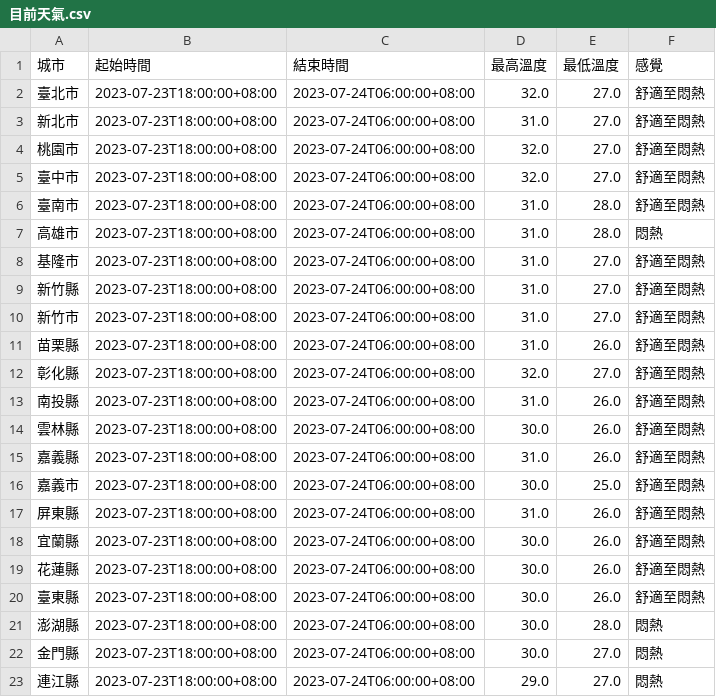
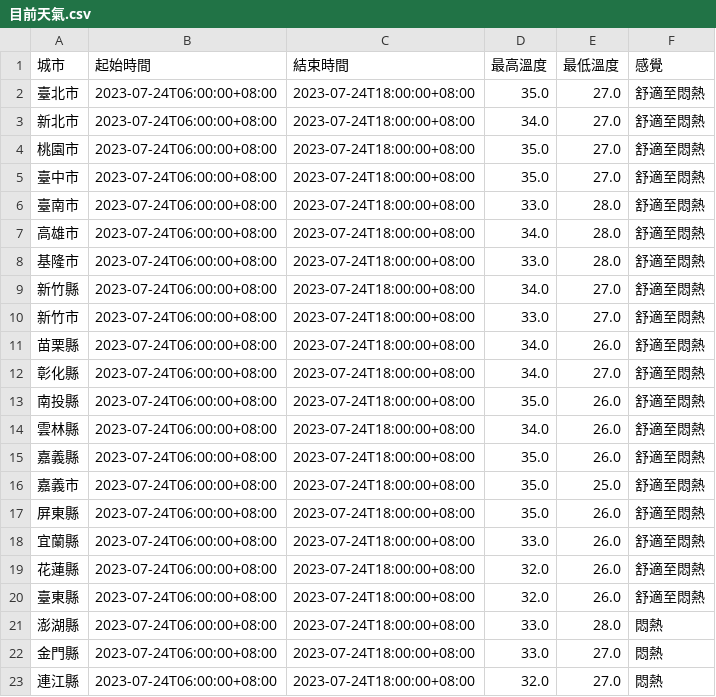
Before and after one commit to bruceyang620727/python-chihlee-class, a CSV file: 目前天氣.csv, drawn as a sheet.

```diff
--- a/目前天氣.csv
+++ b/目前天氣.csv
@@ -1,23 +1,23 @@
 城市,起始時間,結束時間,最高溫度,最低溫度,感覺
-臺北市,2023-07-23T18:00:00+08:00,2023-07-24T06:00:00+08:00,32.0,27.0,舒適至悶熱
-新北市,2023-07-23T18:00:00+08:00,2023-07-24T06:00:00+08:00,31.0,27.0,舒適至悶熱
-桃園市,2023-07-23T18:00:00+08:00,2023-07-24T06:00:00+08:00,32.0,27.0,舒適至悶熱
-臺中市,2023-07-23T18:00:00+08:00,2023-07-24T06:00:00+08:00,32.0,27.0,舒適至悶熱
-臺南市,2023-07-23T18:00:00+08:00,2023-07-24T06:00:00+08:00,31.0,28.0,舒適至悶熱
-高雄市,2023-07-23T18:00:00+08:00,2023-07-24T06:00:00+08:00,31.0,28.0,悶熱
-基隆市,2023-07-23T18:00:00+08:00,2023-07-24T06:00:00+08:00,31.0,27.0,舒適至悶熱
-新竹縣,2023-07-23T18:00:00+08:00,2023-07-24T06:00:00+08:00,31.0,27.0,舒適至悶熱
-新竹市,2023-07-23T18:00:00+08:00,2023-07-24T06:00:00+08:00,31.0,27.0,舒適至悶熱
-苗栗縣,2023-07-23T18:00:00+08:00,2023-07-24T06:00:00+08:00,31.0,26.0,舒適至悶熱
-彰化縣,2023-07-23T18:00:00+08:00,2023-07-24T06:00:00+08:00,32.0,27.0,舒適至悶熱
-南投縣,2023-07-23T18:00:00+08:00,2023-07-24T06:00:00+08:00,31.0,26.0,舒適至悶熱
-雲林縣,2023-07-23T18:00:00+08:00,2023-07-24T06:00:00+08:00,30.0,26.0,舒適至悶熱
-嘉義縣,2023-07-23T18:00:00+08:00,2023-07-24T06:00:00+08:00,31.0,26.0,舒適至悶熱
-嘉義市,2023-07-23T18:00:00+08:00,2023-07-24T06:00:00+08:00,30.0,25.0,舒適至悶熱
-屏東縣,2023-07-23T18:00:00+08:00,2023-07-24T06:00:00+08:00,31.0,26.0,舒適至悶熱
-宜蘭縣,2023-07-23T18:00:00+08:00,2023-07-24T06:00:00+08:00,30.0,26.0,舒適至悶熱
-花蓮縣,2023-07-23T18:00:00+08:00,2023-07-24T06:00:00+08:00,30.0,26.0,舒適至悶熱
-臺東縣,2023-07-23T18:00:00+08:00,2023-07-24T06:00:00+08:00,30.0,26.0,舒適至悶熱
-澎湖縣,2023-07-23T18:00:00+08:00,2023-07-24T06:00:00+08:00,30.0,28.0,悶熱
-金門縣,2023-07-23T18:00:00+08:00,2023-07-24T06:00:00+08:00,30.0,27.0,悶熱
-連江縣,2023-07-23T18:00:00+08:00,2023-07-24T06:00:00+08:00,29.0,27.0,悶熱
+臺北市,2023-07-24T06:00:00+08:00,2023-07-24T18:00:00+08:00,35.0,27.0,舒適至悶熱
+新北市,2023-07-24T06:00:00+08:00,2023-07-24T18:00:00+08:00,34.0,27.0,舒適至悶熱
+桃園市,2023-07-24T06:00:00+08:00,2023-07-24T18:00:00+08:00,35.0,27.0,舒適至悶熱
+臺中市,2023-07-24T06:00:00+08:00,2023-07-24T18:00:00+08:00,35.0,27.0,舒適至悶熱
+臺南市,2023-07-24T06:00:00+08:00,2023-07-24T18:00:00+08:00,33.0,28.0,舒適至悶熱
+高雄市,2023-07-24T06:00:00+08:00,2023-07-24T18:00:00+08:00,34.0,28.0,舒適至悶熱
+基隆市,2023-07-24T06:00:00+08:00,2023-07-24T18:00:00+08:00,33.0,28.0,舒適至悶熱
+新竹縣,2023-07-24T06:00:00+08:00,2023-07-24T18:00:00+08:00,34.0,27.0,舒適至悶熱
+新竹市,2023-07-24T06:00:00+08:00,2023-07-24T18:00:00+08:00,33.0,27.0,舒適至悶熱
+苗栗縣,2023-07-24T06:00:00+08:00,2023-07-24T18:00:00+08:00,34.0,26.0,舒適至悶熱
+彰化縣,2023-07-24T06:00:00+08:00,2023-07-24T18:00:00+08:00,34.0,27.0,舒適至悶熱
+南投縣,2023-07-24T06:00:00+08:00,2023-07-24T18:00:00+08:00,35.0,26.0,舒適至悶熱
+雲林縣,2023-07-24T06:00:00+08:00,2023-07-24T18:00:00+08:00,34.0,26.0,舒適至悶熱
+嘉義縣,2023-07-24T06:00:00+08:00,2023-07-24T18:00:00+08:00,35.0,26.0,舒適至悶熱
+嘉義市,2023-07-24T06:00:00+08:00,2023-07-24T18:00:00+08:00,35.0,25.0,舒適至悶熱
+屏東縣,2023-07-24T06:00:00+08:00,2023-07-24T18:00:00+08:00,35.0,26.0,舒適至悶熱
+宜蘭縣,2023-07-24T06:00:00+08:00,2023-07-24T18:00:00+08:00,33.0,26.0,舒適至悶熱
+花蓮縣,2023-07-24T06:00:00+08:00,2023-07-24T18:00:00+08:00,32.0,26.0,舒適至悶熱
+臺東縣,2023-07-24T06:00:00+08:00,2023-07-24T18:00:00+08:00,32.0,26.0,舒適至悶熱
+澎湖縣,2023-07-24T06:00:00+08:00,2023-07-24T18:00:00+08:00,33.0,28.0,悶熱
+金門縣,2023-07-24T06:00:00+08:00,2023-07-24T18:00:00+08:00,33.0,27.0,悶熱
+連江縣,2023-07-24T06:00:00+08:00,2023-07-24T18:00:00+08:00,32.0,27.0,悶熱
```
Also changed, not shown: 1 other file.
